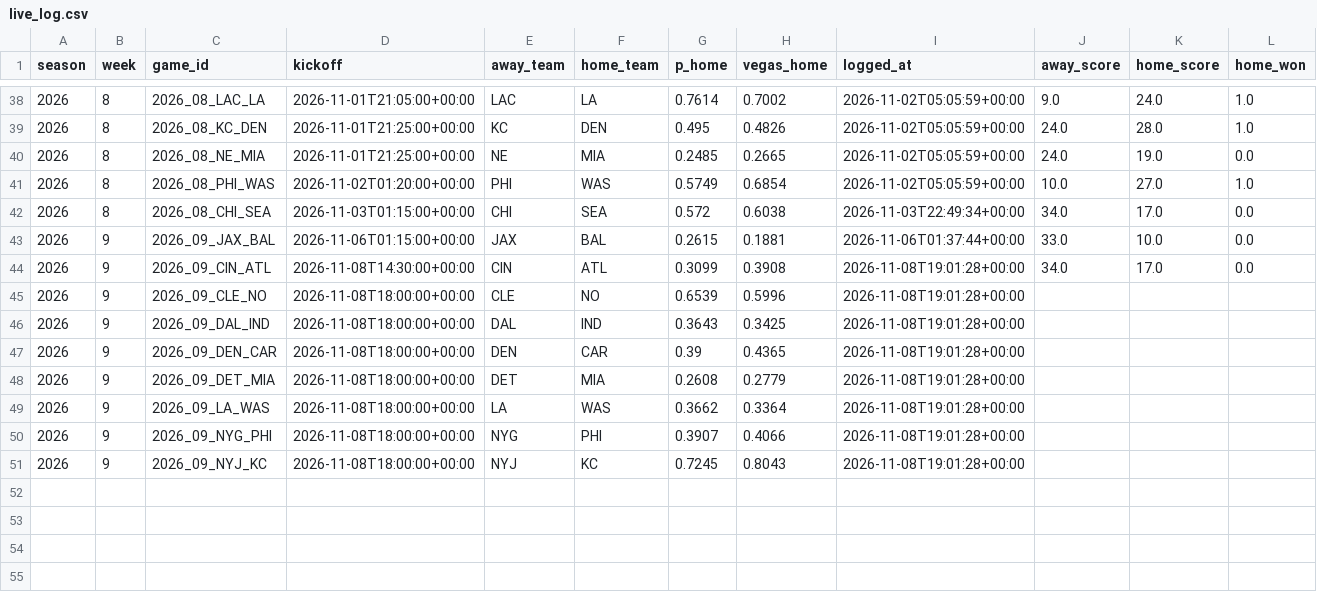
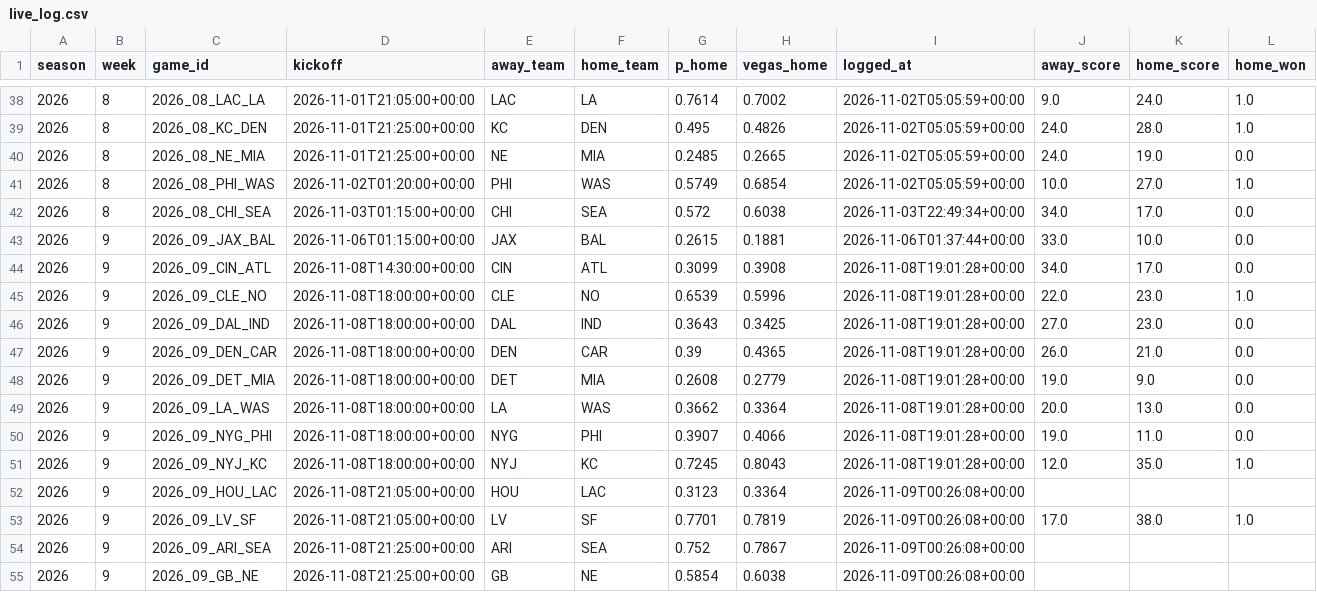
Before and after one commit to KrishKalra19/nfl-predictor, a CSV file: docs/data/live_log.csv, drawn as a sheet; only a part is shown, gaps mark what is left out.

```diff
--- a/docs/data/live_log.csv
+++ b/docs/data/live_log.csv
@@ -44,8 +44,12 @@ season,week,game_id,kickoff,away_team,home_team,p_home,vegas_home,logged_at,away
 2026,9,2026_09_CIN_ATL,2026-11-08T14:30:00+00:00,CIN,ATL,0.3099,0.3908,2026-11-08T19:01:28+00:00,34.0,17.0,0.0
-2026,9,2026_09_CLE_NO,2026-11-08T18:00:00+00:00,CLE,NO,0.6539,0.5996,2026-11-08T19:01:28+00:00,,,
-2026,9,2026_09_DAL_IND,2026-11-08T18:00:00+00:00,DAL,IND,0.3643,0.3425,2026-11-08T19:01:28+00:00,,,
-2026,9,2026_09_DEN_CAR,2026-11-08T18:00:00+00:00,DEN,CAR,0.39,0.4365,2026-11-08T19:01:28+00:00,,,
-2026,9,2026_09_DET_MIA,2026-11-08T18:00:00+00:00,DET,MIA,0.2608,0.2779,2026-11-08T19:01:28+00:00,,,
-2026,9,2026_09_LA_WAS,2026-11-08T18:00:00+00:00,LA,WAS,0.3662,0.3364,2026-11-08T19:01:28+00:00,,,
-2026,9,2026_09_NYG_PHI,2026-11-08T18:00:00+00:00,NYG,PHI,0.3907,0.4066,2026-11-08T19:01:28+00:00,,,
-2026,9,2026_09_NYJ_KC,2026-11-08T18:00:00+00:00,NYJ,KC,0.7245,0.8043,2026-11-08T19:01:28+00:00,,,
+2026,9,2026_09_CLE_NO,2026-11-08T18:00:00+00:00,CLE,NO,0.6539,0.5996,2026-11-08T19:01:28+00:00,22.0,23.0,1.0
+2026,9,2026_09_DAL_IND,2026-11-08T18:00:00+00:00,DAL,IND,0.3643,0.3425,2026-11-08T19:01:28+00:00,27.0,23.0,0.0
+2026,9,2026_09_DEN_CAR,2026-11-08T18:00:00+00:00,DEN,CAR,0.39,0.4365,2026-11-08T19:01:28+00:00,26.0,21.0,0.0
+2026,9,2026_09_DET_MIA,2026-11-08T18:00:00+00:00,DET,MIA,0.2608,0.2779,2026-11-08T19:01:28+00:00,19.0,9.0,0.0
+2026,9,2026_09_LA_WAS,2026-11-08T18:00:00+00:00,LA,WAS,0.3662,0.3364,2026-11-08T19:01:28+00:00,20.0,13.0,0.0
+2026,9,2026_09_NYG_PHI,2026-11-08T18:00:00+00:00,NYG,PHI,0.3907,0.4066,2026-11-08T19:01:28+00:00,19.0,11.0,0.0
+2026,9,2026_09_NYJ_KC,2026-11-08T18:00:00+00:00,NYJ,KC,0.7245,0.8043,2026-11-08T19:01:28+00:00,12.0,35.0,1.0
+2026,9,2026_09_HOU_LAC,2026-11-08T21:05:00+00:00,HOU,LAC,0.3123,0.3364,2026-11-09T00:26:08+00:00,,,
+2026,9,2026_09_LV_SF,2026-11-08T21:05:00+00:00,LV,SF,0.7701,0.7819,2026-11-09T00:26:08+00:00,17.0,38.0,1.0
+2026,9,2026_09_ARI_SEA,2026-11-08T21:25:00+00:00,ARI,SEA,0.752,0.7867,2026-11-09T00:26:08+00:00,,,
+2026,9,2026_09_GB_NE,2026-11-08T21:25:00+00:00,GB,NE,0.5854,0.6038,2026-11-09T00:26:08+00:00,,,
```
Also changed, not shown: outputs/picks_2026_wk09.csv, 6 other files.
